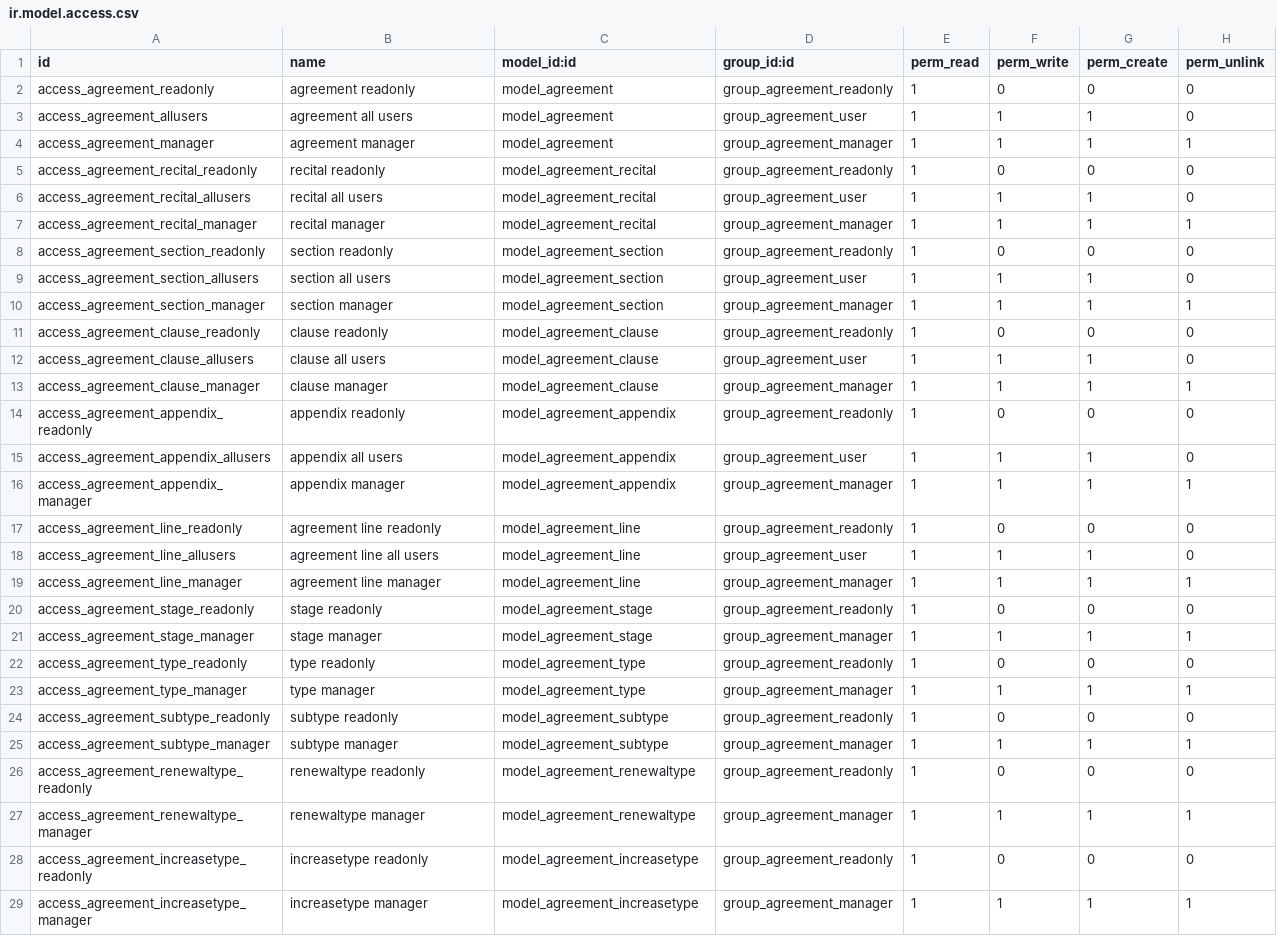
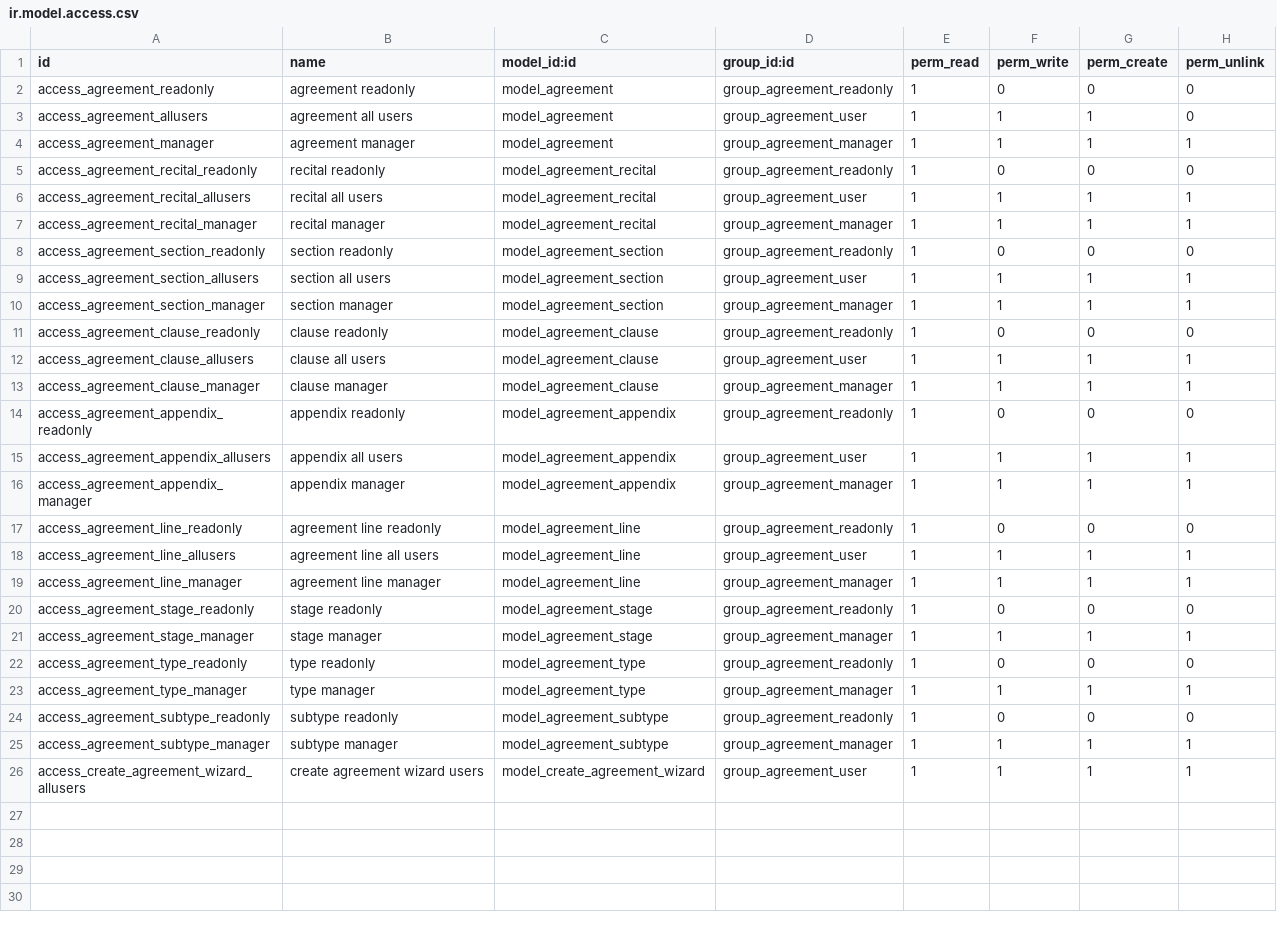
Before and after one commit to MosabWadea/contract, a CSV file: agreement_legal/security/ir.model.access.csv, drawn as a sheet.

Commit message:
[14.0][ENH] agreement_legal

```diff
--- a/agreement_legal/security/ir.model.access.csv
+++ b/agreement_legal/security/ir.model.access.csv
@@ -5,15 +5,15 @@ access_agreement_manager,agreement manager,model_agreement,group_agreement_manag
 access_agreement_recital_readonly,recital readonly,model_agreement_recital,group_agreement_readonly,1,0,0,0
-access_agreement_recital_allusers,recital all users,model_agreement_recital,group_agreement_user,1,1,1,0
+access_agreement_recital_allusers,recital all users,model_agreement_recital,group_agreement_user,1,1,1,1
 access_agreement_recital_manager,recital manager,model_agreement_recital,group_agreement_manager,1,1,1,1
 access_agreement_section_readonly,section readonly,model_agreement_section,group_agreement_readonly,1,0,0,0
-access_agreement_section_allusers,section all users,model_agreement_section,group_agreement_user,1,1,1,0
+access_agreement_section_allusers,section all users,model_agreement_section,group_agreement_user,1,1,1,1
 access_agreement_section_manager,section manager,model_agreement_section,group_agreement_manager,1,1,1,1
 access_agreement_clause_readonly,clause readonly,model_agreement_clause,group_agreement_readonly,1,0,0,0
-access_agreement_clause_allusers,clause all users,model_agreement_clause,group_agreement_user,1,1,1,0
+access_agreement_clause_allusers,clause all users,model_agreement_clause,group_agreement_user,1,1,1,1
 access_agreement_clause_manager,clause manager,model_agreement_clause,group_agreement_manager,1,1,1,1
 access_agreement_appendix_readonly,appendix readonly,model_agreement_appendix,group_agreement_readonly,1,0,0,0
-access_agreement_appendix_allusers,appendix all users,model_agreement_appendix,group_agreement_user,1,1,1,0
+access_agreement_appendix_allusers,appendix all users,model_agreement_appendix,group_agreement_user,1,1,1,1
 access_agreement_appendix_manager,appendix manager,model_agreement_appendix,group_agreement_manager,1,1,1,1
 access_agreement_line_readonly,agreement line readonly,model_agreement_line,group_agreement_readonly,1,0,0,0
-access_agreement_line_allusers,agreement line all users,model_agreement_line,group_agreement_user,1,1,1,0
+access_agreement_line_allusers,agreement line all users,model_agreement_line,group_agreement_user,1,1,1,1
 access_agreement_line_manager,agreement line manager,model_agreement_line,group_agreement_manager,1,1,1,1
@@ -25,5 +25,2 @@ access_agreement_subtype_readonly,subtype readonly,model_agreement_subtype,group
 access_agreement_subtype_manager,subtype manager,model_agreement_subtype,group_agreement_manager,1,1,1,1
-access_agreement_renewaltype_readonly,renewaltype readonly,model_agreement_renewaltype,group_agreement_readonly,1,0,0,0
-access_agreement_renewaltype_manager,renewaltype manager,model_agreement_renewaltype,group_agreement_manager,1,1,1,1
-access_agreement_increasetype_readonly,increasetype readonly,model_agreement_increasetype,group_agreement_readonly,1,0,0,0
-access_agreement_increasetype_manager,increasetype manager,model_agreement_increasetype,group_agreement_manager,1,1,1,1
+access_create_agreement_wizard_allusers,create agreement wizard users,model_create_agreement_wizard,group_agreement_user,1,1,1,1
```
Also changed, not shown: 46 other files.
